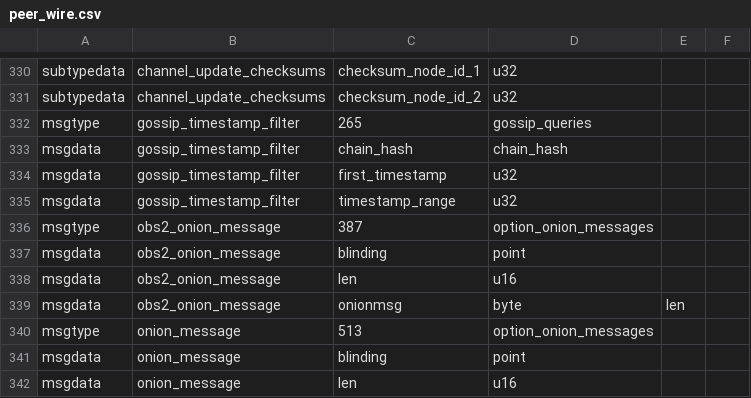
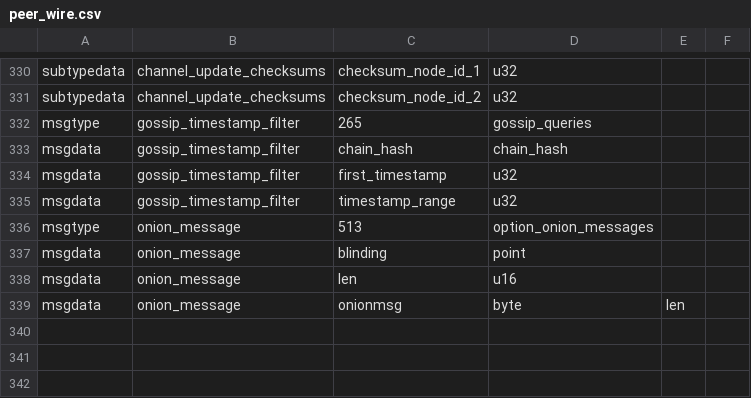
Before and after one commit to whitslack/lightning, a CSV file: wire/peer_wire.csv, drawn as a sheet; only a part is shown, gaps mark what is left out; the shorter side is filled out with more unchanged rows; the diff names each change by its address in the sheet, - before the commit and + after, or states it on an @@ line.

Commit message:
onionmessages: remove obsolete onion message parsing.
Signed-off-by: Rusty Russell <rusty@rustcorp.com.au>

```diff
--- a/wire/peer_wire.csv
+++ b/wire/peer_wire.csv
-row 336: msgtype | obs2_onion_message | 387 | option_onion_messages
-row 337: msgdata | obs2_onion_message | blinding | point
-row 338: msgdata | obs2_onion_message | len | u16
-row 339: msgdata | obs2_onion_message | onionmsg | byte | len
```
Also changed, not shown: 31 other files.
